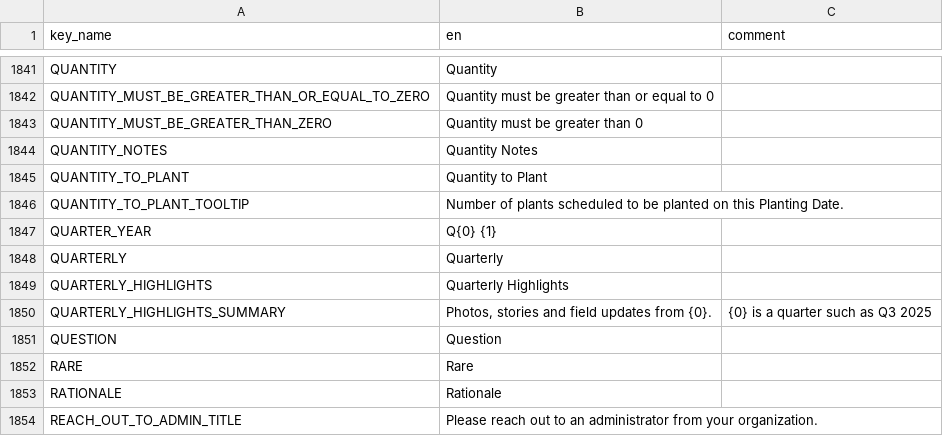
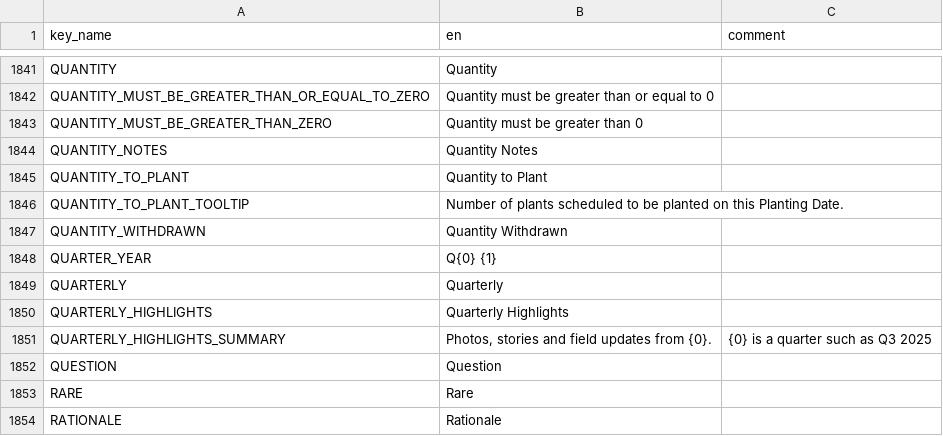
Before and after one commit to terraware/terraware-web, a CSV file: src/strings/csv/en.csv, drawn as a sheet; only a part is shown, gaps mark what is left out; the shorter side is filled out with more unchanged rows; the diff names each change by its address in the sheet, - before the commit and + after, or states it on an @@ line.

```diff
--- a/src/strings/csv/en.csv
+++ b/src/strings/csv/en.csv
+row 1847: QUANTITY_WITHDRAWN | Quantity Withdrawn
```
Also changed, not shown: src/strings/csv/es.csv, src/strings/csv/fr.csv, 14 other files.
